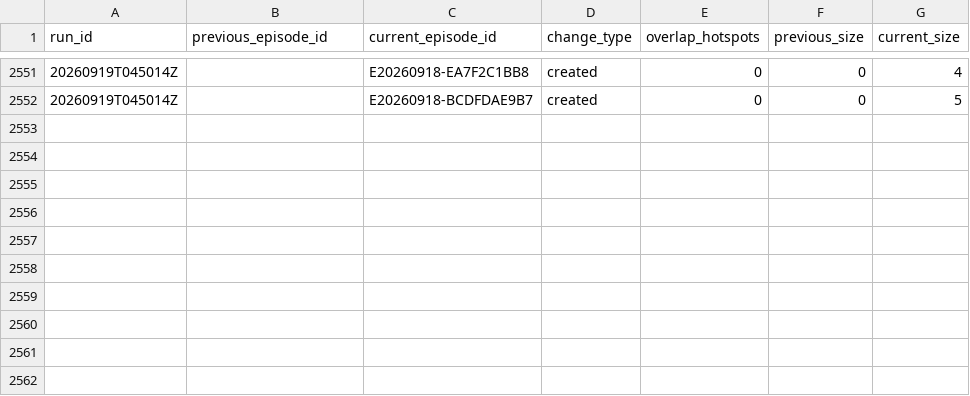
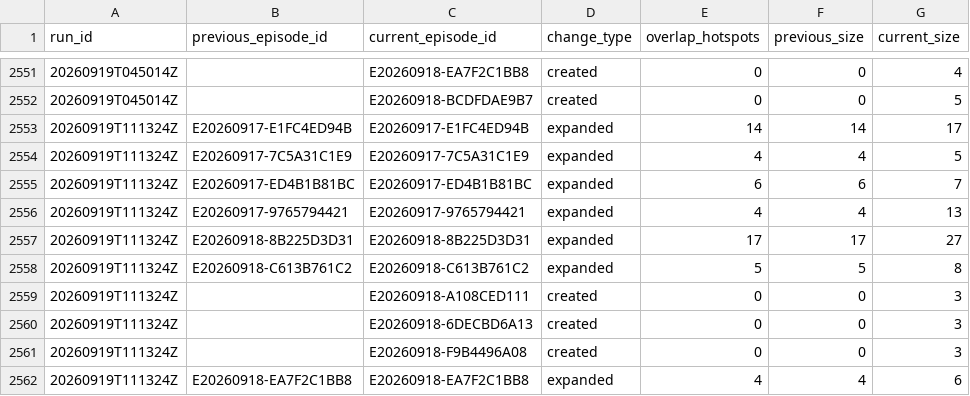
Before and after one commit to jcgomezga/puntos-calor-colombia-dashboard, a CSV file: data/episodes/episode_lineage.csv, drawn as a sheet; only a part is shown, gaps mark what is left out.

```diff
--- a/data/episodes/episode_lineage.csv
+++ b/data/episodes/episode_lineage.csv
@@ -2552 +2552,11 @@ run_id,previous_episode_id,current_episode_id,change_type,overlap_hotspots,previ
 20260919T045014Z,,E20260918-BCDFDAE9B7,created,0,0,5
+20260919T111324Z,E20260917-E1FC4ED94B,E20260917-E1FC4ED94B,expanded,14,14,17
+20260919T111324Z,E20260917-7C5A31C1E9,E20260917-7C5A31C1E9,expanded,4,4,5
+20260919T111324Z,E20260917-ED4B1B81BC,E20260917-ED4B1B81BC,expanded,6,6,7
+20260919T111324Z,E20260917-9765794421,E20260917-9765794421,expanded,4,4,13
+20260919T111324Z,E20260918-8B225D3D31,E20260918-8B225D3D31,expanded,17,17,27
+20260919T111324Z,E20260918-C613B761C2,E20260918-C613B761C2,expanded,5,5,8
+20260919T111324Z,,E20260918-A108CED111,created,0,0,3
+20260919T111324Z,,E20260918-6DECBD6A13,created,0,0,3
+20260919T111324Z,,E20260918-F9B4496A08,created,0,0,3
+20260919T111324Z,E20260918-EA7F2C1BB8,E20260918-EA7F2C1BB8,expanded,4,4,6
```
Also changed, not shown: data/episodes/episodes.csv, data/metadata/run_log.csv, 22 other files.
